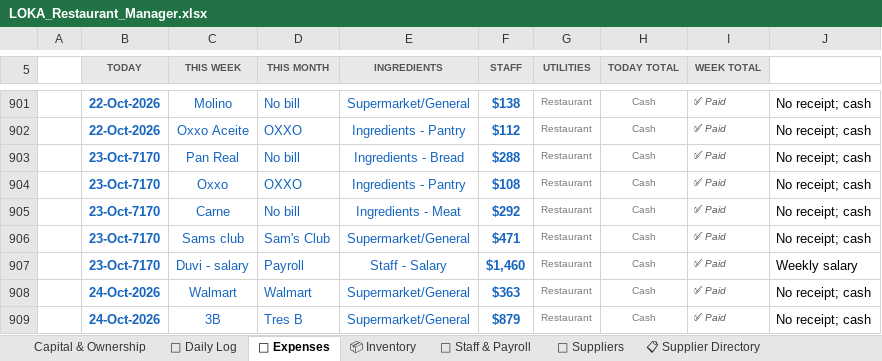
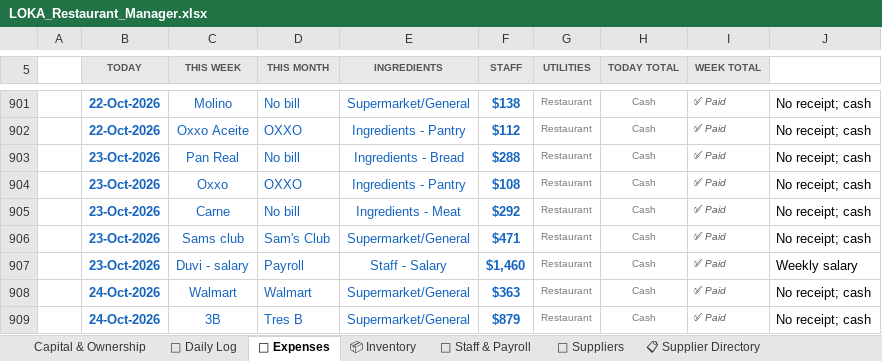
Before and after one commit to mirchimexico-coder/LOKA, an Excel workbook: LOKA_Restaurant_Manager.xlsx, sheet 💸 Expenses, drawn as a sheet; only a part is shown, gaps mark what is left out; values as stored, in another font and other column widths than the file's, no borders; conditional formats not drawn; the diff names each change by its address in the sheet, - before the commit and + after, or states it on an @@ line.

```diff
--- a/LOKA_Restaurant_Manager.xlsx (sheet 💸 Expenses)
+++ b/LOKA_Restaurant_Manager.xlsx (sheet 💸 Expenses)
-B903:B907 (TODAY): 23-Oct-7170
+B903:B907 (TODAY): 23-Oct-2026
```
Also changed, not shown: sheet 📅 Daily Log, sheet 📈 Monthly P&L, 8 other files.
